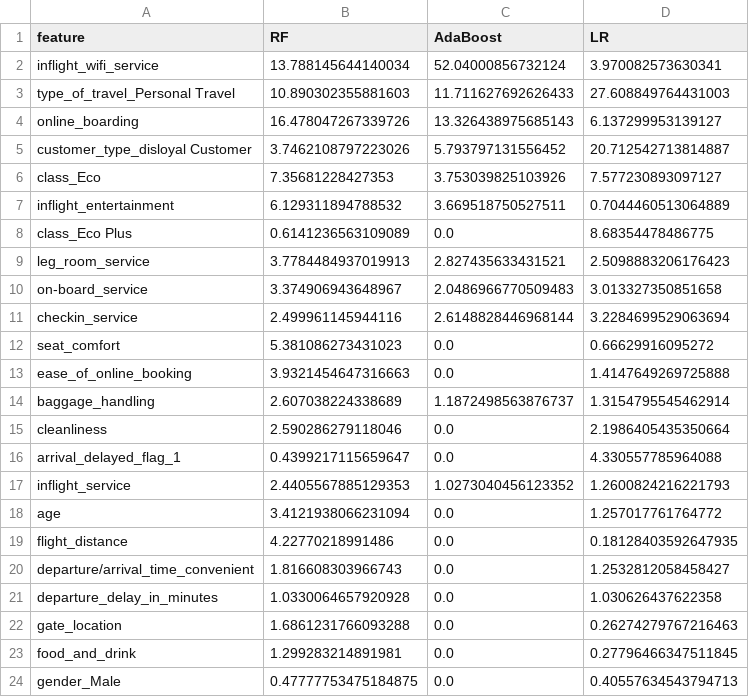
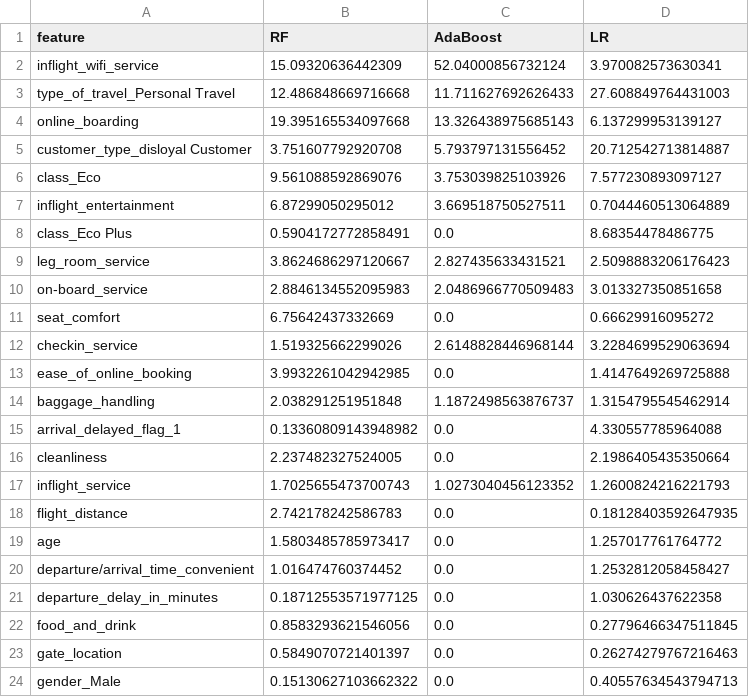
Before and after one commit to omarhashem80/Airline-Passenger-Satisfaction, a CSV file: tmp/feature_importance.csv, drawn as a sheet.

```diff
--- a/tmp/feature_importance.csv
+++ b/tmp/feature_importance.csv
@@ -1,24 +1,24 @@
 feature,RF,AdaBoost,LR
-inflight_wifi_service,13.788145644140034,52.04000856732124,3.970082573630341
-type_of_travel_Personal Travel,10.890302355881603,11.711627692626433,27.608849764431003
-online_boarding,16.478047267339726,13.326438975685143,6.137299953139127
-customer_type_disloyal Customer,3.7462108797223026,5.793797131556452,20.712542713814887
-class_Eco,7.35681228427353,3.753039825103926,7.577230893097127
-inflight_entertainment,6.129311894788532,3.669518750527511,0.7044460513064889
-class_Eco Plus,0.6141236563109089,0.0,8.68354478486775
-leg_room_service,3.7784484937019913,2.827435633431521,2.5098883206176423
-on-board_service,3.374906943648967,2.0486966770509483,3.013327350851658
-checkin_service,2.499961145944116,2.6148828446968144,3.2284699529063694
-seat_comfort,5.381086273431023,0.0,0.66629916095272
-ease_of_online_booking,3.9321454647316663,0.0,1.4147649269725888
-baggage_handling,2.607038224338689,1.1872498563876737,1.3154795545462914
-cleanliness,2.590286279118046,0.0,2.1986405435350664
-arrival_delayed_flag_1,0.4399217115659647,0.0,4.330557785964088
-inflight_service,2.4405567885129353,1.0273040456123352,1.2600824216221793
-age,3.4121938066231094,0.0,1.257017761764772
-flight_distance,4.22770218991486,0.0,0.18128403592647935
-departure/arrival_time_convenient,1.816608303966743,0.0,1.2532812058458427
-departure_delay_in_minutes,1.0330064657920928,0.0,1.030626437622358
-gate_location,1.6861231766093288,0.0,0.26274279767216463
-food_and_drink,1.299283214891981,0.0,0.27796466347511845
-gender_Male,0.47777753475184875,0.0,0.40557634543794713
+inflight_wifi_service,15.09320636442309,52.04000856732124,3.970082573630341
+type_of_travel_Personal Travel,12.486848669716668,11.711627692626433,27.608849764431003
+online_boarding,19.395165534097668,13.326438975685143,6.137299953139127
+customer_type_disloyal Customer,3.751607792920708,5.793797131556452,20.712542713814887
+class_Eco,9.561088592869076,3.753039825103926,7.577230893097127
+inflight_entertainment,6.87299050295012,3.669518750527511,0.7044460513064889
+class_Eco Plus,0.5904172772858491,0.0,8.68354478486775
+leg_room_service,3.8624686297120667,2.827435633431521,2.5098883206176423
+on-board_service,2.8846134552095983,2.0486966770509483,3.013327350851658
+seat_comfort,6.75642437332669,0.0,0.66629916095272
+checkin_service,1.519325662299026,2.6148828446968144,3.2284699529063694
+ease_of_online_booking,3.9932261042942985,0.0,1.4147649269725888
+baggage_handling,2.038291251951848,1.1872498563876737,1.3154795545462914
+arrival_delayed_flag_1,0.13360809143948982,0.0,4.330557785964088
+cleanliness,2.237482327524005,0.0,2.1986405435350664
+inflight_service,1.7025655473700743,1.0273040456123352,1.2600824216221793
+flight_distance,2.742178242586783,0.0,0.18128403592647935
+age,1.5803485785973417,0.0,1.257017761764772
+departure/arrival_time_convenient,1.016474760374452,0.0,1.2532812058458427
+departure_delay_in_minutes,0.18712553571977125,0.0,1.030626437622358
+food_and_drink,0.8583293621546056,0.0,0.27796466347511845
+gate_location,0.5849070721401397,0.0,0.26274279767216463
+gender_Male,0.15130627103662322,0.0,0.40557634543794713
```
Also changed, not shown: 4 other files.
